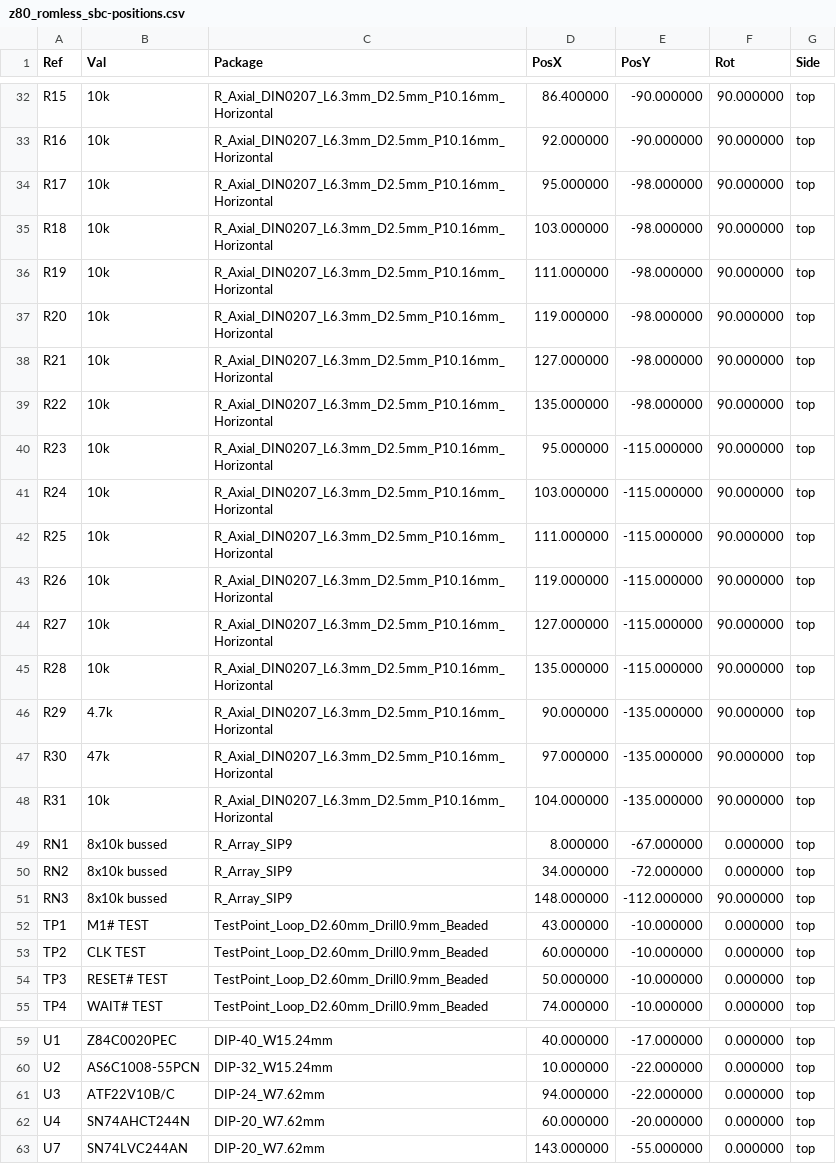
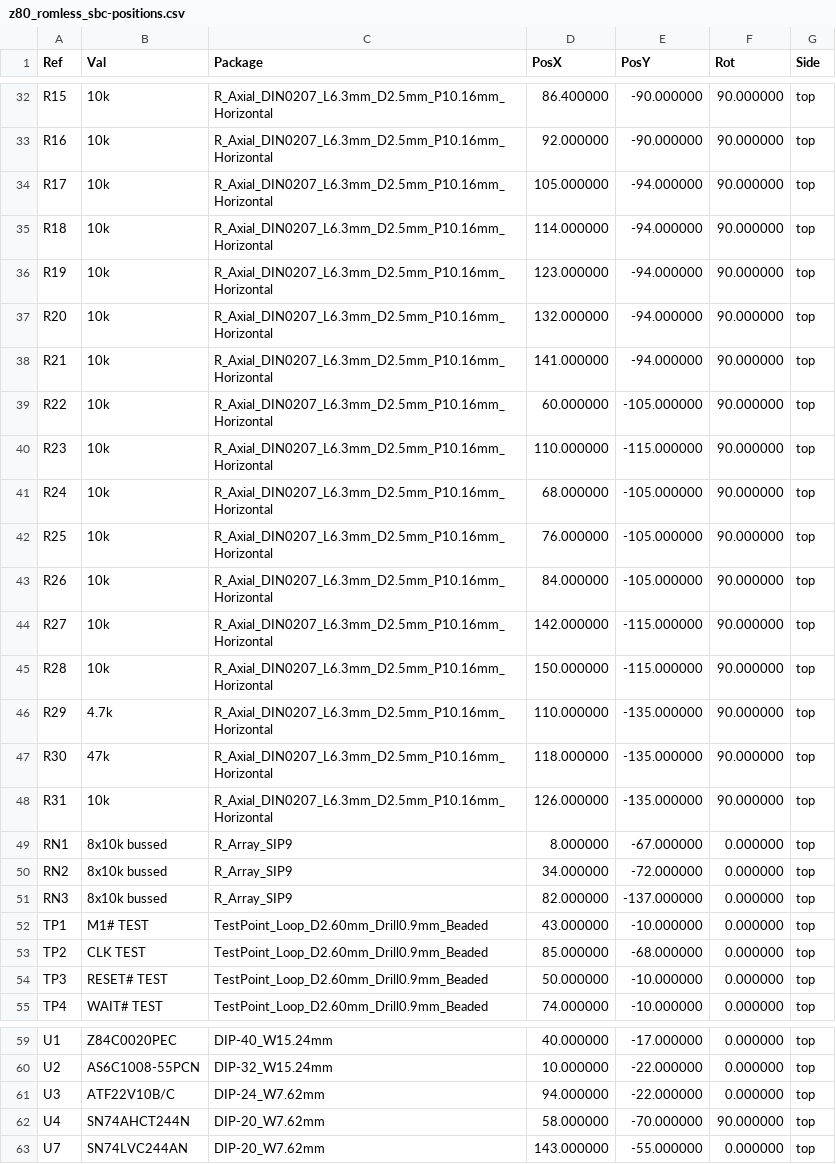
Before and after one commit to gloveboxes/Z80ROMlessSBC, a CSV file: hardware/kicad/fabrication/z80_romless_sbc-positions.csv, drawn as a sheet; only a part is shown, gaps mark what is left out; the diff covers the shown part only.

```diff
--- a/hardware/kicad/fabrication/z80_romless_sbc-positions.csv
+++ b/hardware/kicad/fabrication/z80_romless_sbc-positions.csv
@@ -33,22 +33,22 @@ Ref,Val,Package,PosX,PosY,Rot,Side
 "R16","10k","R_Axial_DIN0207_L6.3mm_D2.5mm_P10.16mm_Horizontal",92.000000,-90.000000,90.000000,top
-"R17","10k","R_Axial_DIN0207_L6.3mm_D2.5mm_P10.16mm_Horizontal",95.000000,-98.000000,90.000000,top
-"R18","10k","R_Axial_DIN0207_L6.3mm_D2.5mm_P10.16mm_Horizontal",103.000000,-98.000000,90.000000,top
-"R19","10k","R_Axial_DIN0207_L6.3mm_D2.5mm_P10.16mm_Horizontal",111.000000,-98.000000,90.000000,top
-"R20","10k","R_Axial_DIN0207_L6.3mm_D2.5mm_P10.16mm_Horizontal",119.000000,-98.000000,90.000000,top
-"R21","10k","R_Axial_DIN0207_L6.3mm_D2.5mm_P10.16mm_Horizontal",127.000000,-98.000000,90.000000,top
-"R22","10k","R_Axial_DIN0207_L6.3mm_D2.5mm_P10.16mm_Horizontal",135.000000,-98.000000,90.000000,top
-"R23","10k","R_Axial_DIN0207_L6.3mm_D2.5mm_P10.16mm_Horizontal",95.000000,-115.000000,90.000000,top
-"R24","10k","R_Axial_DIN0207_L6.3mm_D2.5mm_P10.16mm_Horizontal",103.000000,-115.000000,90.000000,top
-"R25","10k","R_Axial_DIN0207_L6.3mm_D2.5mm_P10.16mm_Horizontal",111.000000,-115.000000,90.000000,top
-"R26","10k","R_Axial_DIN0207_L6.3mm_D2.5mm_P10.16mm_Horizontal",119.000000,-115.000000,90.000000,top
-"R27","10k","R_Axial_DIN0207_L6.3mm_D2.5mm_P10.16mm_Horizontal",127.000000,-115.000000,90.000000,top
-"R28","10k","R_Axial_DIN0207_L6.3mm_D2.5mm_P10.16mm_Horizontal",135.000000,-115.000000,90.000000,top
-"R29","4.7k","R_Axial_DIN0207_L6.3mm_D2.5mm_P10.16mm_Horizontal",90.000000,-135.000000,90.000000,top
-"R30","47k","R_Axial_DIN0207_L6.3mm_D2.5mm_P10.16mm_Horizontal",97.000000,-135.000000,90.000000,top
-"R31","10k","R_Axial_DIN0207_L6.3mm_D2.5mm_P10.16mm_Horizontal",104.000000,-135.000000,90.000000,top
+"R17","10k","R_Axial_DIN0207_L6.3mm_D2.5mm_P10.16mm_Horizontal",105.000000,-94.000000,90.000000,top
+"R18","10k","R_Axial_DIN0207_L6.3mm_D2.5mm_P10.16mm_Horizontal",114.000000,-94.000000,90.000000,top
+"R19","10k","R_Axial_DIN0207_L6.3mm_D2.5mm_P10.16mm_Horizontal",123.000000,-94.000000,90.000000,top
+"R20","10k","R_Axial_DIN0207_L6.3mm_D2.5mm_P10.16mm_Horizontal",132.000000,-94.000000,90.000000,top
+"R21","10k","R_Axial_DIN0207_L6.3mm_D2.5mm_P10.16mm_Horizontal",141.000000,-94.000000,90.000000,top
+"R22","10k","R_Axial_DIN0207_L6.3mm_D2.5mm_P10.16mm_Horizontal",60.000000,-105.000000,90.000000,top
+"R23","10k","R_Axial_DIN0207_L6.3mm_D2.5mm_P10.16mm_Horizontal",110.000000,-115.000000,90.000000,top
+"R24","10k","R_Axial_DIN0207_L6.3mm_D2.5mm_P10.16mm_Horizontal",68.000000,-105.000000,90.000000,top
+"R25","10k","R_Axial_DIN0207_L6.3mm_D2.5mm_P10.16mm_Horizontal",76.000000,-105.000000,90.000000,top
+"R26","10k","R_Axial_DIN0207_L6.3mm_D2.5mm_P10.16mm_Horizontal",84.000000,-105.000000,90.000000,top
+"R27","10k","R_Axial_DIN0207_L6.3mm_D2.5mm_P10.16mm_Horizontal",142.000000,-115.000000,90.000000,top
+"R28","10k","R_Axial_DIN0207_L6.3mm_D2.5mm_P10.16mm_Horizontal",150.000000,-115.000000,90.000000,top
+"R29","4.7k","R_Axial_DIN0207_L6.3mm_D2.5mm_P10.16mm_Horizontal",110.000000,-135.000000,90.000000,top
+"R30","47k","R_Axial_DIN0207_L6.3mm_D2.5mm_P10.16mm_Horizontal",118.000000,-135.000000,90.000000,top
+"R31","10k","R_Axial_DIN0207_L6.3mm_D2.5mm_P10.16mm_Horizontal",126.000000,-135.000000,90.000000,top
 "RN1","8x10k bussed","R_Array_SIP9",8.000000,-67.000000,0.000000,top
 "RN2","8x10k bussed","R_Array_SIP9",34.000000,-72.000000,0.000000,top
-"RN3","8x10k bussed","R_Array_SIP9",148.000000,-112.000000,90.000000,top
+"RN3","8x10k bussed","R_Array_SIP9",82.000000,-137.000000,0.000000,top
 "TP1","M1# TEST","TestPoint_Loop_D2.60mm_Drill0.9mm_Beaded",43.000000,-10.000000,0.000000,top
-"TP2","CLK TEST","TestPoint_Loop_D2.60mm_Drill0.9mm_Beaded",60.000000,-10.000000,0.000000,top
+"TP2","CLK TEST","TestPoint_Loop_D2.60mm_Drill0.9mm_Beaded",85.000000,-68.000000,0.000000,top
 "TP3","RESET# TEST","TestPoint_Loop_D2.60mm_Drill0.9mm_Beaded",50.000000,-10.000000,0.000000,top
@@ -61,3 +61,3 @@ Ref,Val,Package,PosX,PosY,Rot,Side
 "U3","ATF22V10B/C","DIP-24_W7.62mm",94.000000,-22.000000,0.000000,top
-"U4","SN74AHCT244N","DIP-20_W7.62mm",60.000000,-20.000000,0.000000,top
+"U4","SN74AHCT244N","DIP-20_W7.62mm",58.000000,-70.000000,90.000000,top
 "U7","SN74LVC244AN","DIP-20_W7.62mm",143.000000,-55.000000,0.000000,top
```
Also changed, not shown: 13 edited cells elsewhere in this file, 51 other files.
